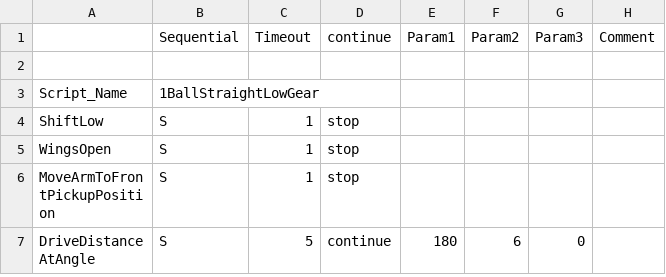
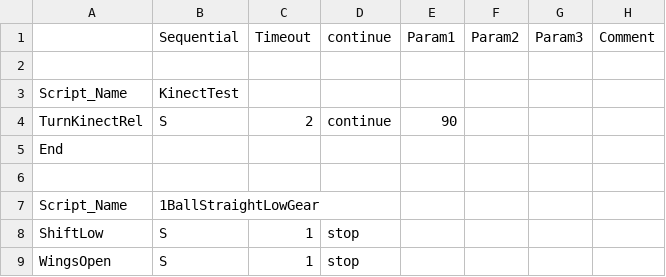
Before and after one commit to Beachbot330/Beachbot2014Java, a CSV file: 2014AutoModesJava.csv, drawn as a sheet; only a part is shown; the shorter side is filled out with more unchanged rows.

```diff
--- a/2014AutoModesJava.csv
+++ b/2014AutoModesJava.csv
@@ -2,2 +2,6 @@
 ,,,,,,,
+Script_Name,KinectTest,,,,,,
+TurnKinectRel,S,2,continue,90,,,
+End,,,,,,,
+,,,,,,,
 Script_Name,1BallStraightLowGear,,,,,,
```
Also changed, not shown: 4 other files.
